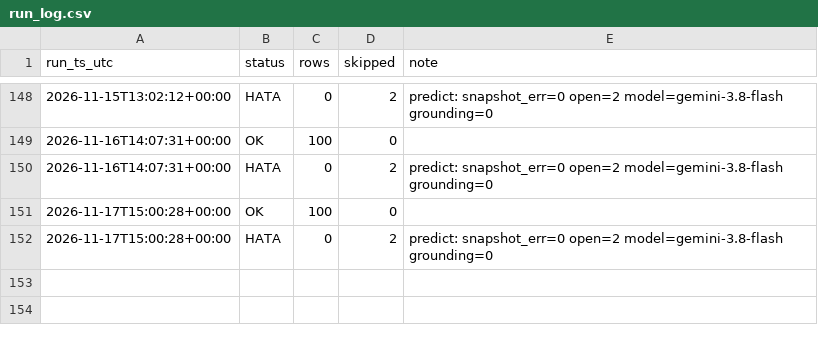
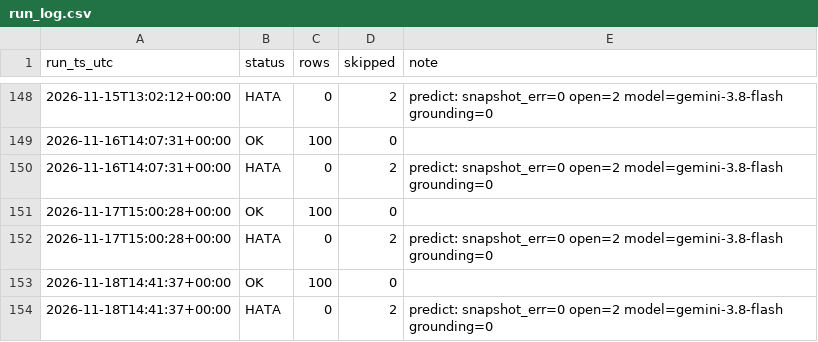
Before and after one commit to ptsertaccalbas-web/pm-deney, a CSV file: data/run_log.csv, drawn as a sheet; only a part is shown, gaps mark what is left out.

```diff
--- a/data/run_log.csv
+++ b/data/run_log.csv
@@ -152 +152,3 @@ run_ts_utc,status,rows,skipped,note
 2026-11-17T15:00:28+00:00,HATA,0,2,predict: snapshot_err=0 open=2 model=gemini-3.8-flash grounding=0
+2026-11-18T14:41:37+00:00,OK,100,0,
+2026-11-18T14:41:37+00:00,HATA,0,2,predict: snapshot_err=0 open=2 model=gemini-3.8-flash grounding=0
```
Also changed, not shown: data/predictions.csv, 6 other files.
